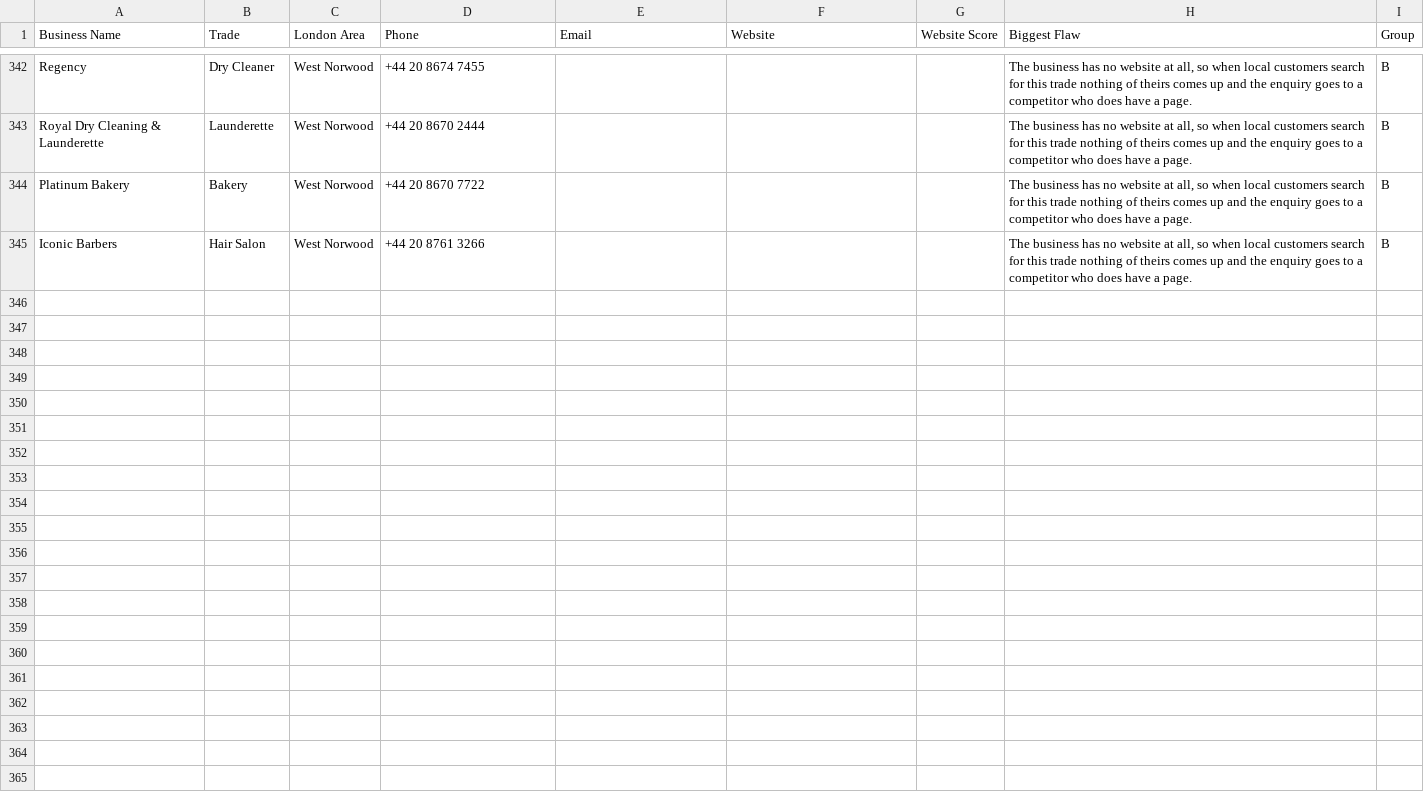
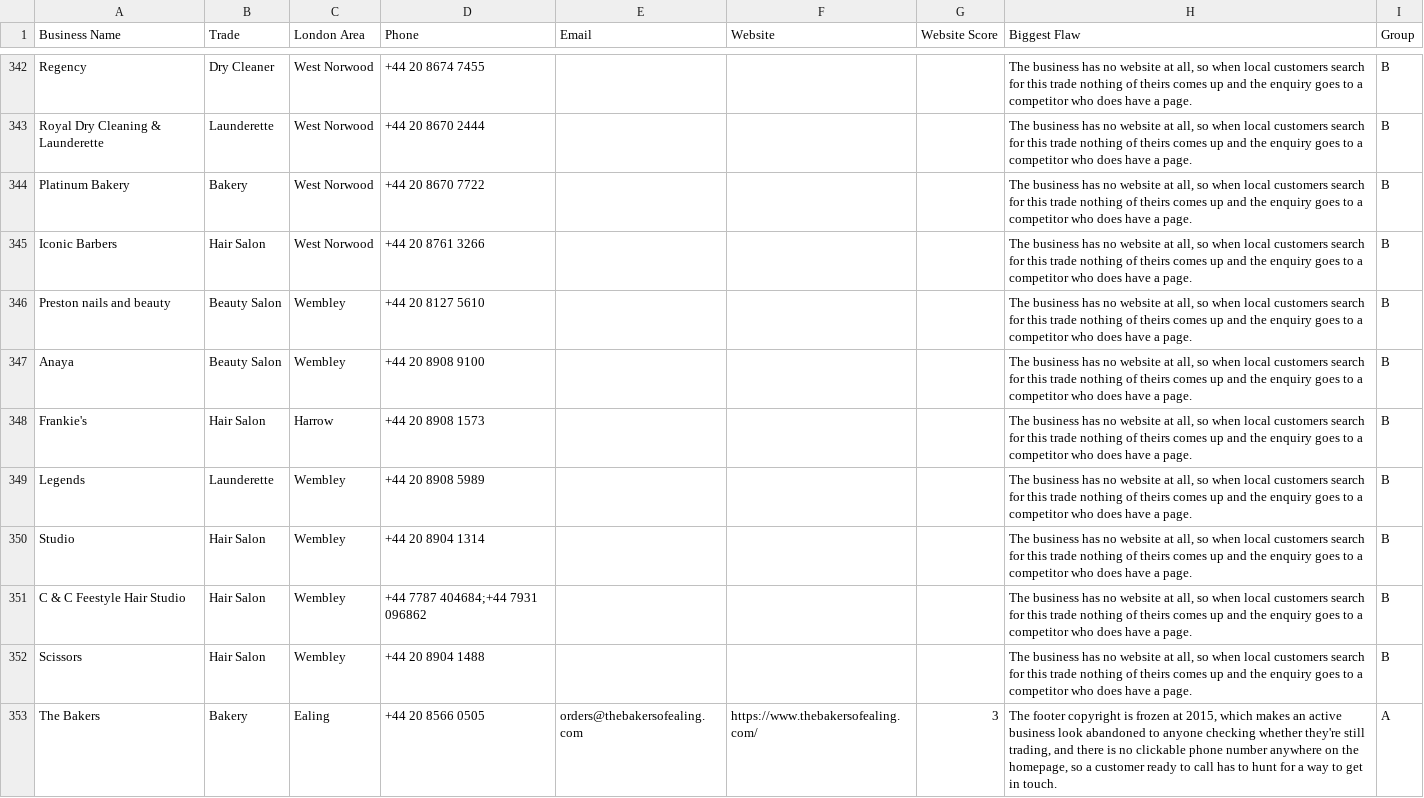
Before and after one commit to jackhuhmate-spec/Claude-code-website-workflow, a CSV file: leads.csv, drawn as a sheet; only a part is shown, gaps mark what is left out; the diff covers the shown part only; the diff names each change by its address in the sheet, - before the commit and + after, or states it on an @@ line.

```diff
--- a/leads.csv
+++ b/leads.csv
+row 346: Preston nails and beauty | Beauty Salon | Wembley | +44 20 8127 5610 |  |  |  | The business has no website at all, so when local customers search for this trade nothing of theirs comes up and the enquiry goes to a competitor who does have a page. | B
+row 347: Anaya | Beauty Salon | Wembley | +44 20 8908 9100 |  |  |  | The business has no website at all, so when local customers search for this trade nothing of theirs comes up and the enquiry goes to a competitor who does have a page. | B
+row 348: Frankie's | Hair Salon | Harrow | +44 20 8908 1573 |  |  |  | The business has no website at all, so when local customers search for this trade nothing of theirs comes up and the enquiry goes to a competitor who does have a page. | B
+row 349: Legends | Launderette | Wembley | +44 20 8908 5989 |  |  |  | The business has no website at all, so when local customers search for this trade nothing of theirs comes up and the enquiry goes to a competitor who does have a page. | B
+row 350: Studio | Hair Salon | Wembley | +44 20 8904 1314 |  |  |  | The business has no website at all, so when local customers search for this trade nothing of theirs comes up and the enquiry goes to a competitor who does have a page. | B
+row 351: C & C Feestyle Hair Studio | Hair Salon | Wembley | +44 7787 404684;+44 7931 096862 |  |  |  | The business has no website at all, so when local customers search for this trade nothing of theirs comes up and the enquiry goes to a competitor who does have a page. | B
+row 352: Scissors | Hair Salon | Wembley | +44 20 8904 1488 |  |  |  | The business has no website at all, so when local customers search for this trade nothing of theirs comes up and the enquiry goes to a competitor who does have a page. | B
+row 353: The Bakers | Bakery | Ealing | +44 20 8566 0505 | orders@thebakersofealing.com | https://www.thebakersofealing.com/ | 3 | The footer copyright is frozen at 2015, which makes an active business look abandoned to anyone checking whether they're still trading, and there is no clickable phone number anywhere on the homepage, so a customer ready to call has to hunt for a way to get in touch. | A
```
Also changed, not shown: 7 added rows elsewhere in this file, 2 other files.
